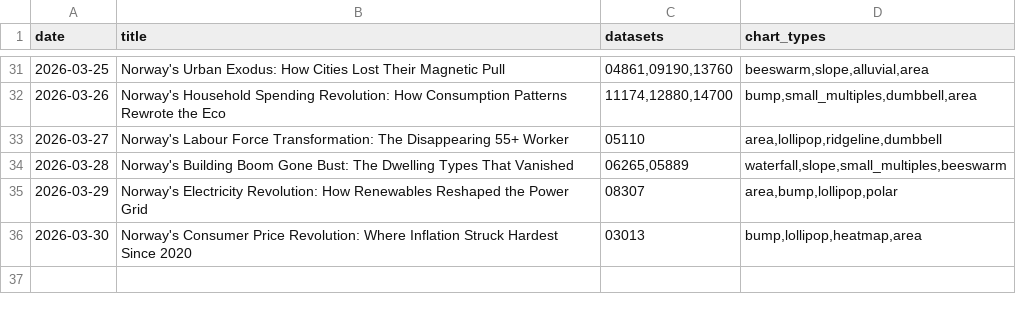
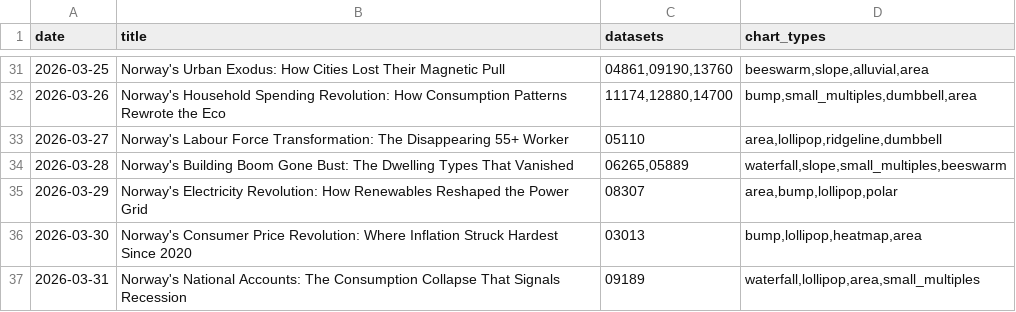
Before and after one commit to simbje/simbje.github.io, a CSV file: ssb-daily/posts/_topic_index.csv, drawn as a sheet; only a part is shown, gaps mark what is left out.

```diff
--- a/ssb-daily/posts/_topic_index.csv
+++ b/ssb-daily/posts/_topic_index.csv
@@ -36 +36,2 @@
 "2026-03-30","Norway's Consumer Price Revolution: Where Inflation Struck Hardest Since 2020","03013","bump,lollipop,heatmap,area"
+"2026-03-31","Norway's National Accounts: The Consumption Collapse That Signals Recession","09189","waterfall,lollipop,area,small_multiples"
```
Also changed, not shown: 1 other file.
